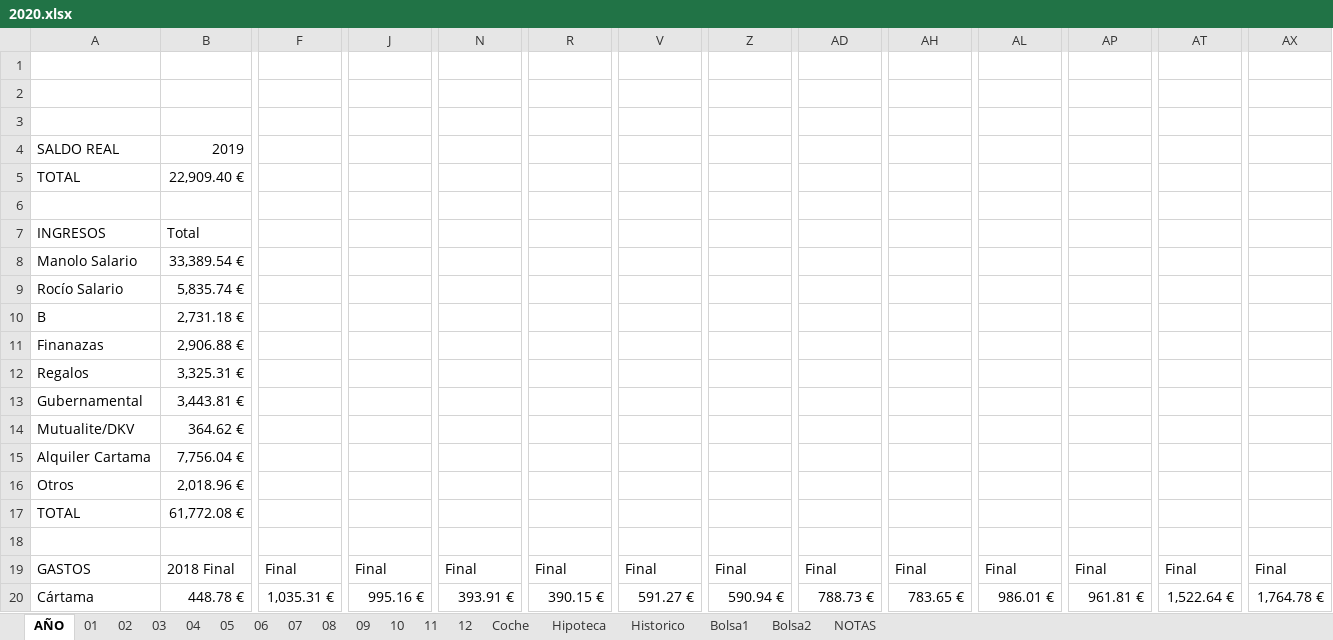
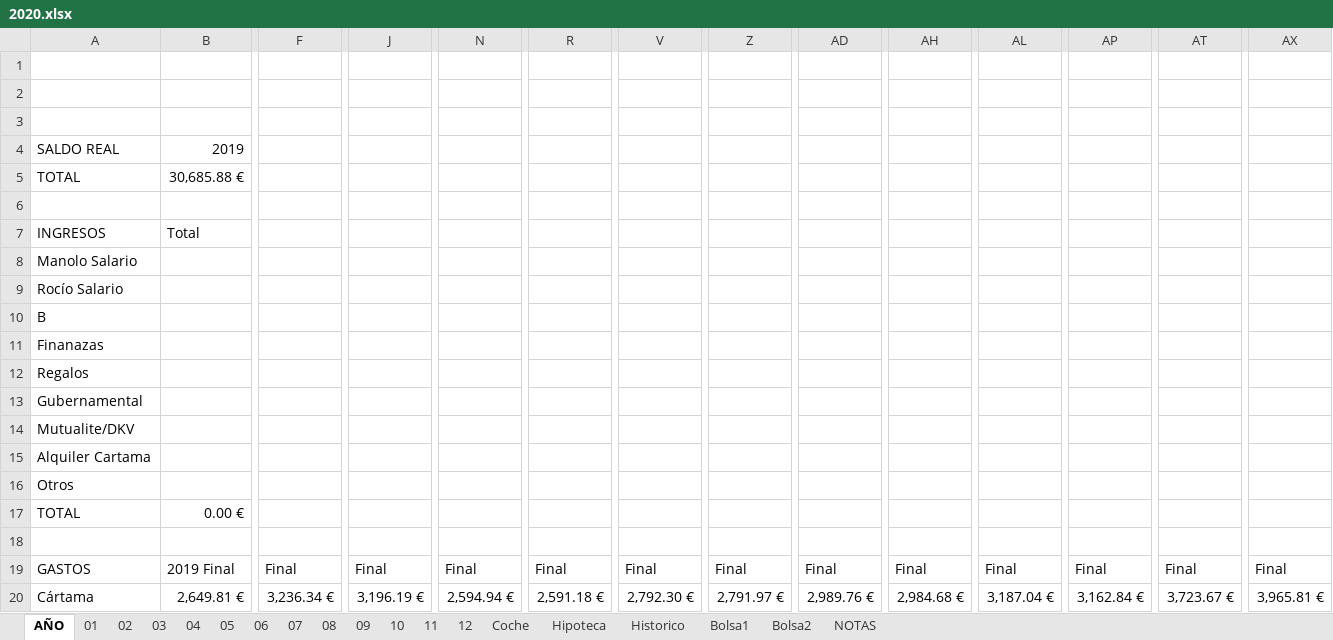
Before and after one commit to mrojassuarez/MRS_Manager, an Excel workbook: 2020/2020.xlsx, sheet AÑO, drawn as a sheet; only a part is shown, gaps mark what is left out; values as stored, in another font and other column widths than the file's, no cell formats; the diff covers the shown part only; the diff names each change by its address in the sheet, - before the commit and + after, or states it on an @@ line.

```diff
--- a/2020/2020.xlsx (sheet AÑO)
+++ b/2020/2020.xlsx (sheet AÑO)
-B5: 22,909.40 €
+B5: 30,685.88 €
-B8: 33,389.54 €
+B8: (empty)
-B9: 5,835.74 €
+B9: (empty)
-B10: 2,731.18 €
+B10: (empty)
-B11: 2,906.88 €
+B11: (empty)
-B12: 3,325.31 €
+B12: (empty)
-B13: 3,443.81 €
+B13: (empty)
-B14: 364.62 €
+B14: (empty)
-B15: 7,756.04 €
+B15: (empty)
-B16: 2,018.96 €
+B16: (empty)
-B17: 61,772.08 €
+B17: 0.00 €
-B19: 2018 Final
+B19: 2019 Final
-B20: 448.78 €
+B20: 2,649.81 €
-F20: 1,035.31 €
+F20: 3,236.34 €
-J20: 995.16 €
+J20: 3,196.19 €
-N20: 393.91 €
+N20: 2,594.94 €
-R20: 390.15 €
+R20: 2,591.18 €
-V20: 591.27 €
+V20: 2,792.30 €
-Z20: 590.94 €
+Z20: 2,791.97 €
-AD20: 788.73 €
+AD20: 2,989.76 €
-AH20: 783.65 €
+AH20: 2,984.68 €
-AL20: 986.01 €
+AL20: 3,187.04 €
-AP20: 961.81 €
+AP20: 3,162.84 €
-AT20: 1,522.64 €
+AT20: 3,723.67 €
-AX20: 1,764.78 €
+AX20: 3,965.81 €
```
Also changed, not shown: 337 edited cells elsewhere in this sheet, sheet Bolsa1, sheet 12, sheet 11, sheet 08, sheet 09, sheet 10, 1 more sheet, cell formats, 2019/2019.xlsx.
